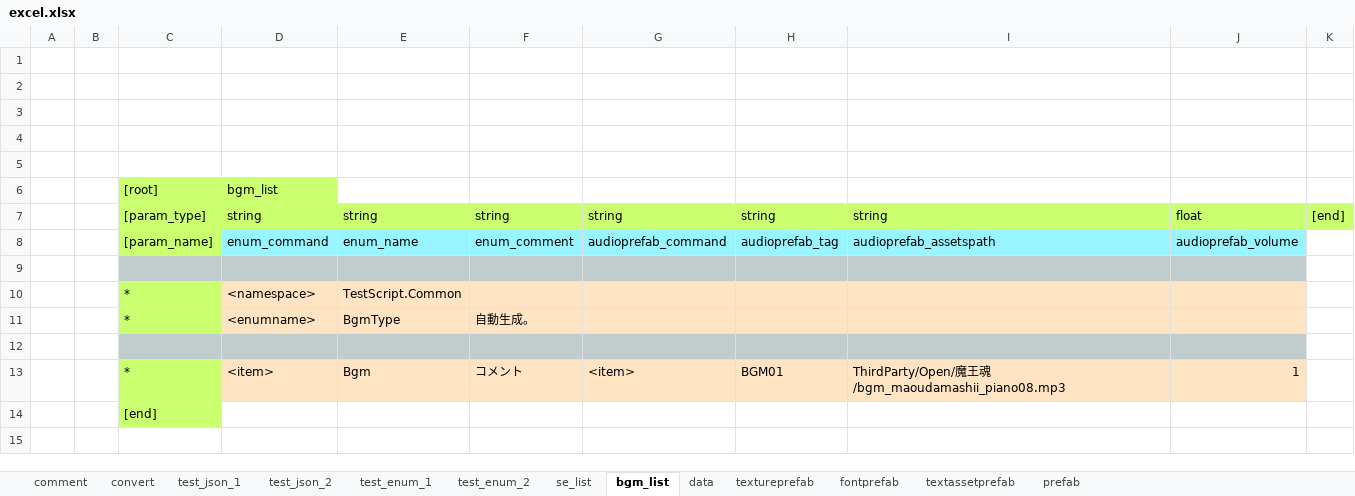
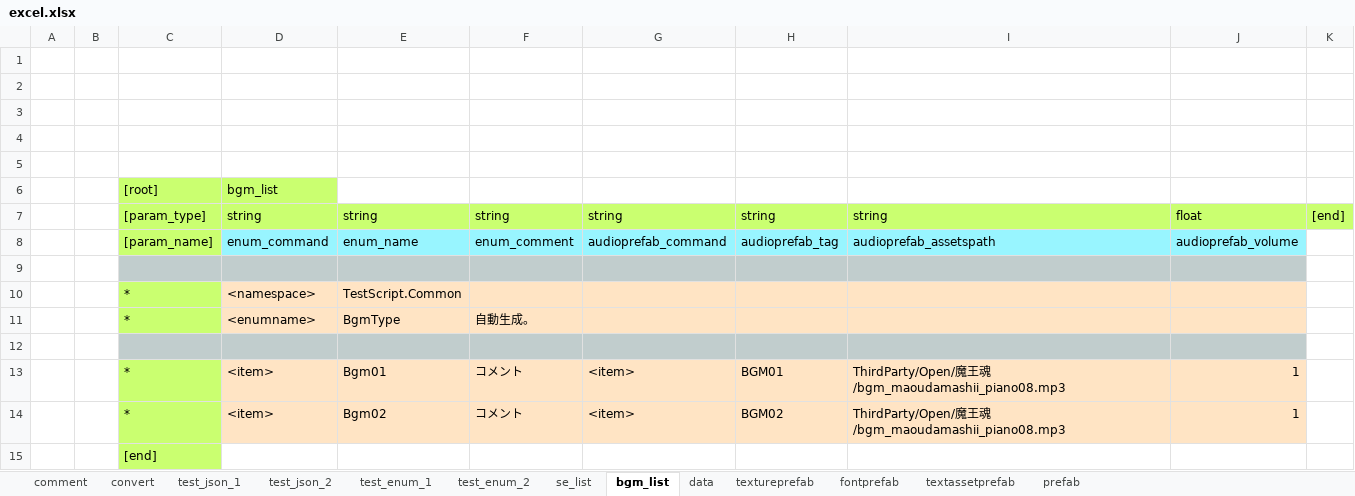
Before and after one commit to bluebackblue/fee_project, an Excel workbook: unity_2019_2/Assets/Editor/data/excel.xlsx, sheet bgm_list, drawn as a sheet; values as stored, in another font and other column widths than the file's, no borders; the diff names each change by its address in the sheet, - before the commit and + after, or states it on an @@ line.

```diff
--- a/unity_2019_2/Assets/Editor/data/excel.xlsx (sheet bgm_list)
+++ b/unity_2019_2/Assets/Editor/data/excel.xlsx (sheet bgm_list)
-E13: Bgm
+E13: Bgm01
+row 14:  |  | * | <item> | Bgm02 | コメント | <item> | BGM02 | ThirdParty/Open/魔王魂/bgm_maoudamashii_piano08.mp3 | 1
```
Also changed, not shown: unity_2020_1/Assets/Editor/data/excel.xlsx, 35 other files.
